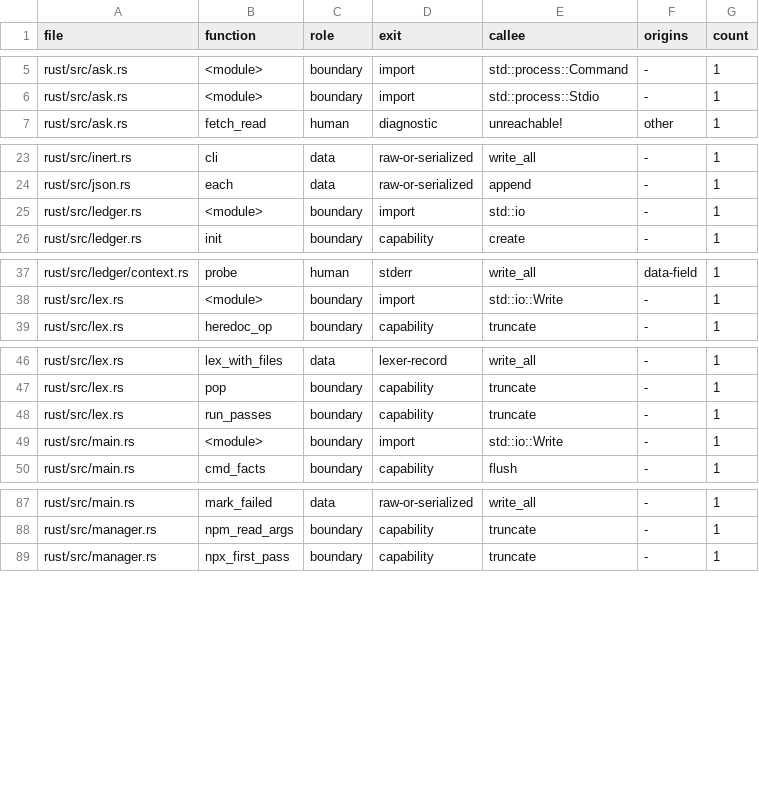
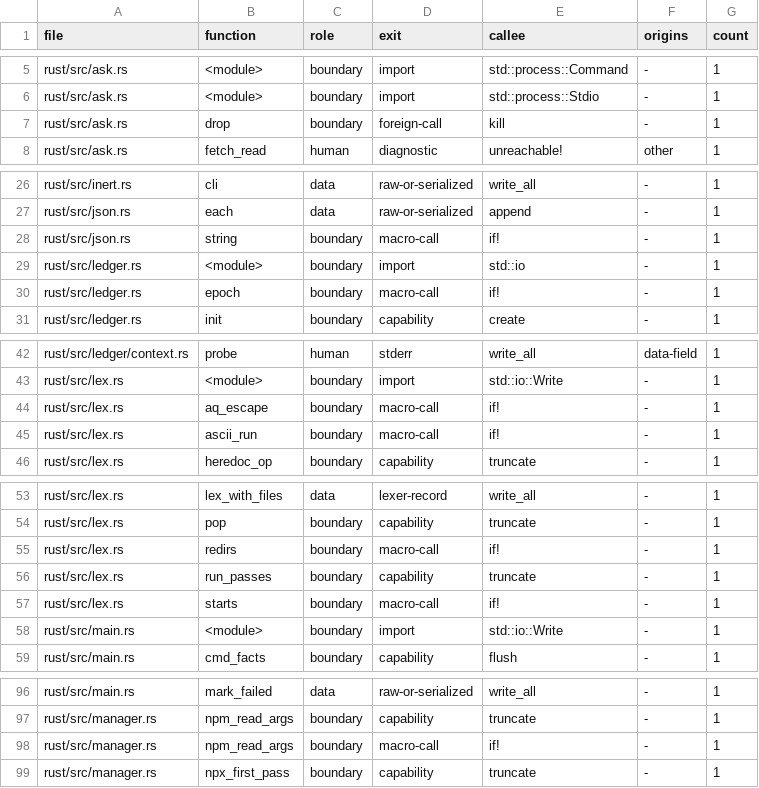
Before and after one commit to aldegad/safedeps, a TSV file: scripts/measure/output-sinks.tsv, drawn as a sheet; only a part is shown, gaps mark what is left out; the diff covers the shown part only; the diff names each change by its address in the sheet, - before the commit and + after, or states it on an @@ line.

Commit message:
test: census raw identifiers and foreign or macro output calls

```diff
--- a/scripts/measure/output-sinks.tsv
+++ b/scripts/measure/output-sinks.tsv
+row 7: rust/src/ask.rs | drop | boundary | foreign-call | kill | - | 1
+row 28: rust/src/json.rs | string | boundary | macro-call | if! | - | 1
+row 30: rust/src/ledger.rs | epoch | boundary | macro-call | if! | - | 1
+row 44: rust/src/lex.rs | aq_escape | boundary | macro-call | if! | - | 1
+row 45: rust/src/lex.rs | ascii_run | boundary | macro-call | if! | - | 1
+row 55: rust/src/lex.rs | redirs | boundary | macro-call | if! | - | 1
+row 57: rust/src/lex.rs | starts | boundary | macro-call | if! | - | 1
+row 98: rust/src/manager.rs | npm_read_args | boundary | macro-call | if! | - | 1
```
Also changed, not shown: 17 added rows elsewhere in this file, 2 other files.
